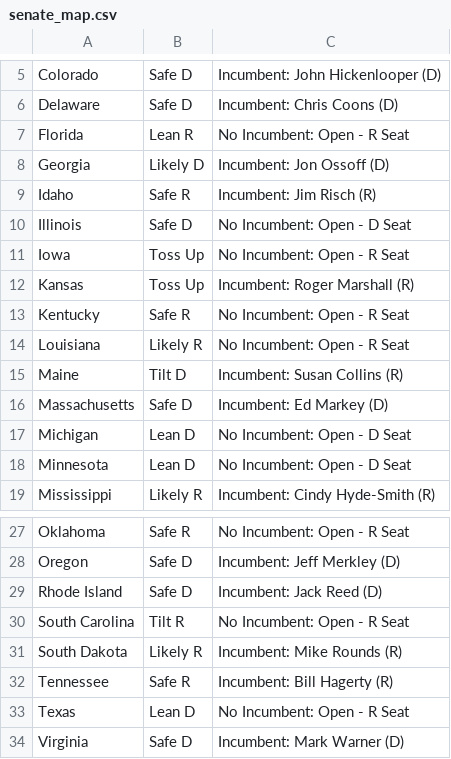
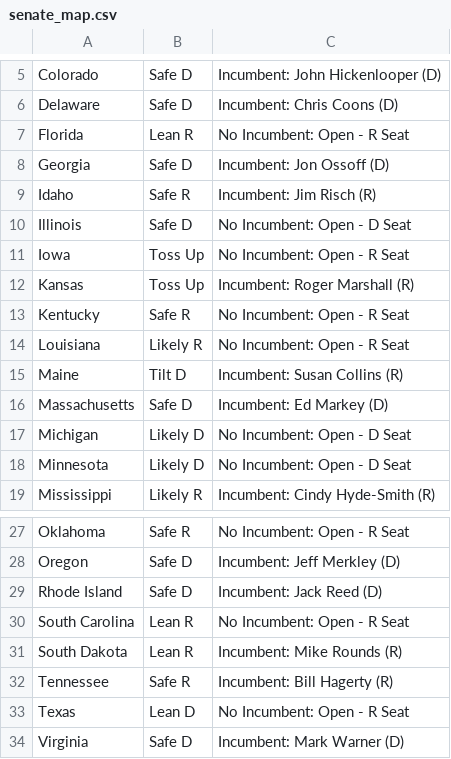
Before and after one commit to bexsander/codespaces-jupyter, a CSV file: data/senate_map.csv, drawn as a sheet; only a part is shown, gaps mark what is left out.

```diff
--- a/data/senate_map.csv
+++ b/data/senate_map.csv
@@ -7,3 +7,3 @@ Delaware,Safe D,Incumbent: Chris Coons (D)
 Florida,Lean R,No Incumbent: Open - R Seat
-Georgia,Likely D,Incumbent: Jon Ossoff (D)
+Georgia,Safe D,Incumbent: Jon Ossoff (D)
 Idaho,Safe R,Incumbent: Jim Risch (R)
@@ -16,4 +16,4 @@ Maine,Tilt D,Incumbent: Susan Collins (R)
 Massachusetts,Safe D,Incumbent: Ed Markey (D)
-Michigan,Lean D,No Incumbent: Open - D Seat
-Minnesota,Lean D,No Incumbent: Open - D Seat
+Michigan,Likely D,No Incumbent: Open - D Seat
+Minnesota,Likely D,No Incumbent: Open - D Seat
 Mississippi,Likely R,Incumbent: Cindy Hyde-Smith (R)
@@ -29,4 +29,4 @@ Oregon,Safe D,Incumbent: Jeff Merkley (D)
 Rhode Island,Safe D,Incumbent: Jack Reed (D)
-South Carolina,Tilt R,No Incumbent: Open - R Seat
-South Dakota,Likely R,Incumbent: Mike Rounds (R)
+South Carolina,Lean R,No Incumbent: Open - R Seat
+South Dakota,Lean R,Incumbent: Mike Rounds (R)
 Tennessee,Safe R,Incumbent: Bill Hagerty (R)
```
Also changed, not shown: data/house_chance_of_winning.csv, data/house_map.csv, 3 other files.
